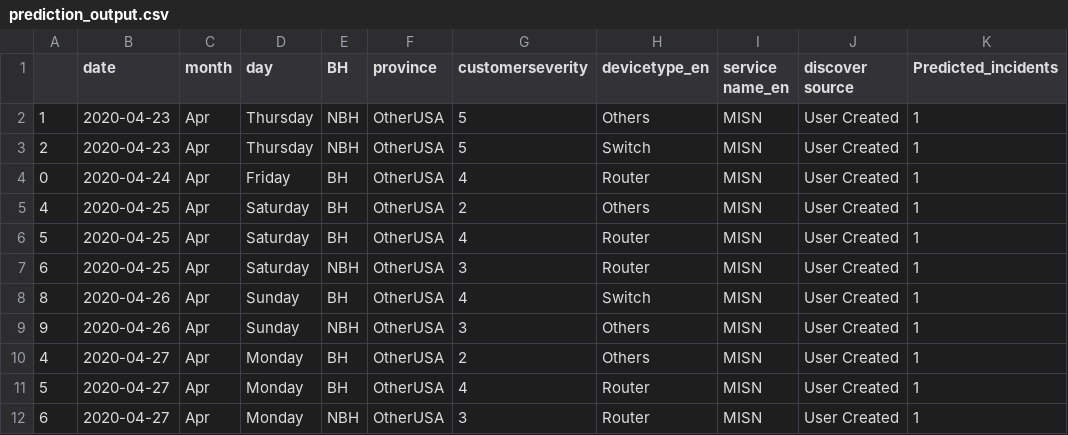
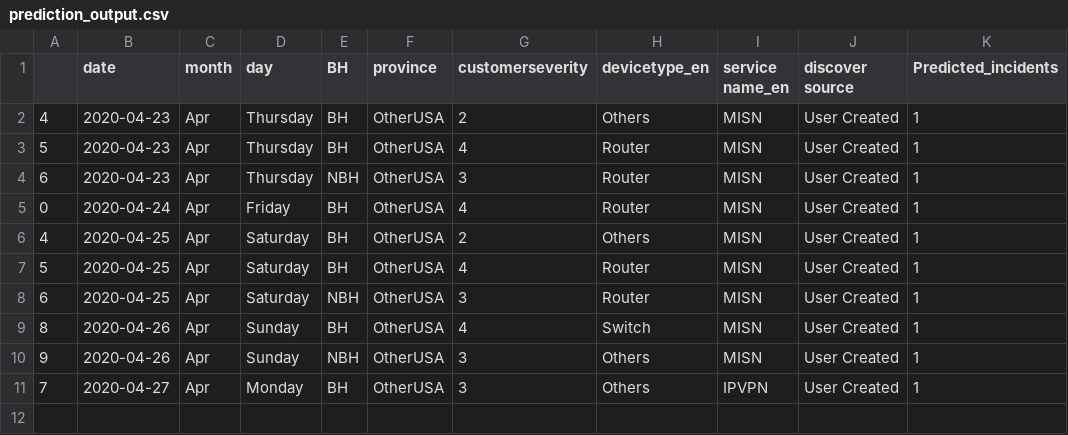
Before and after one commit to AnalyticsSolution/IncidentPredictionTraining, a CSV file: Output/prediction_output.csv, drawn as a sheet.

Commit message:
Pushing Output files to GIT repo

```diff
--- a/Output/prediction_output.csv
+++ b/Output/prediction_output.csv
@@ -1,4 +1,5 @@
 ,date,month,day,BH,province,customerseverity,devicetype_en,service name_en,discover source,Predicted_incidents
-1,2020-04-23,Apr,Thursday,NBH,OtherUSA,5,Others,MISN,User Created,1
-2,2020-04-23,Apr,Thursday,NBH,OtherUSA,5,Switch,MISN,User Created,1
+4,2020-04-23,Apr,Thursday,BH,OtherUSA,2,Others,MISN,User Created,1
+5,2020-04-23,Apr,Thursday,BH,OtherUSA,4,Router,MISN,User Created,1
+6,2020-04-23,Apr,Thursday,NBH,OtherUSA,3,Router,MISN,User Created,1
 0,2020-04-24,Apr,Friday,BH,OtherUSA,4,Router,MISN,User Created,1
@@ -9,4 +10,2 @@
 9,2020-04-26,Apr,Sunday,NBH,OtherUSA,3,Others,MISN,User Created,1
-4,2020-04-27,Apr,Monday,BH,OtherUSA,2,Others,MISN,User Created,1
-5,2020-04-27,Apr,Monday,BH,OtherUSA,4,Router,MISN,User Created,1
-6,2020-04-27,Apr,Monday,NBH,OtherUSA,3,Router,MISN,User Created,1
+7,2020-04-27,Apr,Monday,BH,OtherUSA,3,Others,IPVPN,User Created,1
```
Also changed, not shown: Output/prediction_model_metrics.csv, 2 other files.
